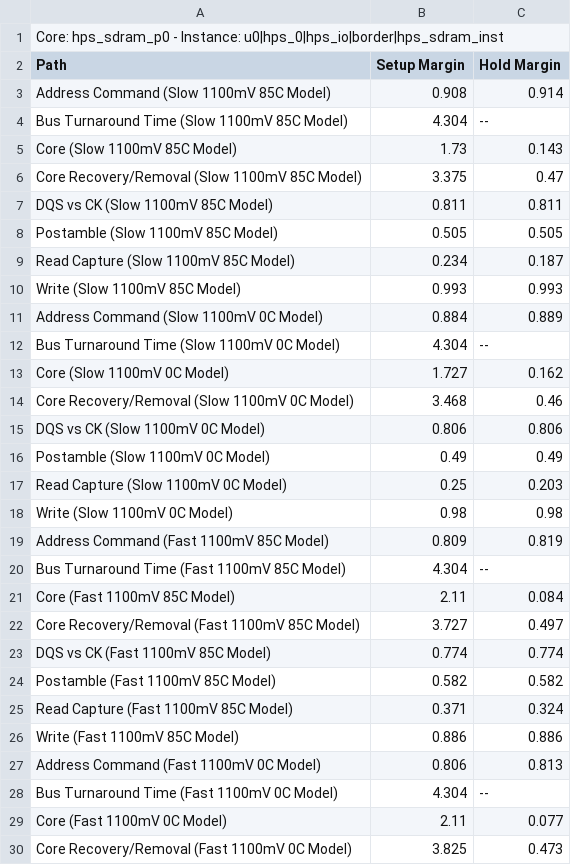
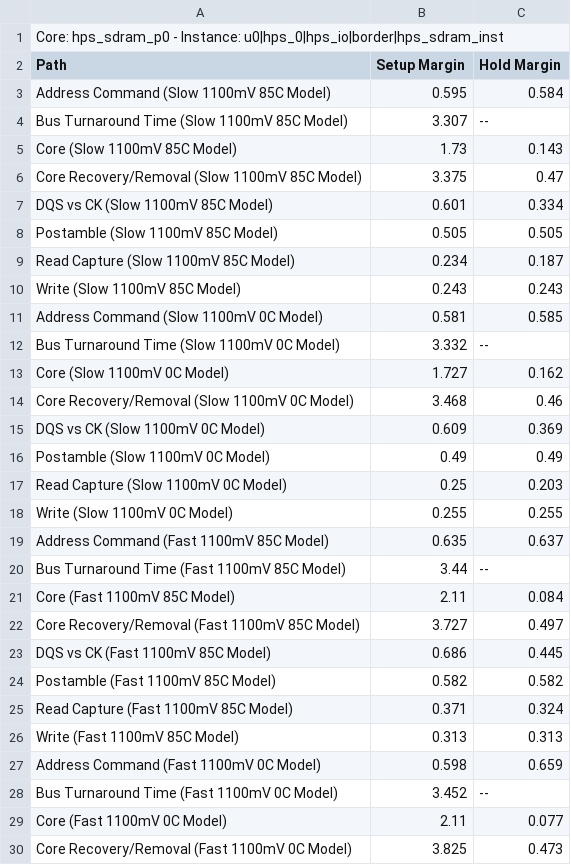
Before and after one commit to dajoariando/NMR_PCBv6_HDLv1_2020_Quartus, a CSV file: QUARTUS-SoC/hps_sdram_p0_summary.csv, drawn as a sheet; only a part is shown; the diff covers the shown part only.

```diff
--- a/QUARTUS-SoC/hps_sdram_p0_summary.csv
+++ b/QUARTUS-SoC/hps_sdram_p0_summary.csv
@@ -2,28 +2,28 @@ Core: hps_sdram_p0 - Instance: u0|hps_0|hps_io|border|hps_sdram_inst
 Path, Setup Margin, Hold Margin
-"Address Command (Slow 1100mV 85C Model)",0.908,0.914
-"Bus Turnaround Time (Slow 1100mV 85C Model)",4.304,--
+"Address Command (Slow 1100mV 85C Model)",0.595,0.584
+"Bus Turnaround Time (Slow 1100mV 85C Model)",3.307,--
 "Core (Slow 1100mV 85C Model)",1.73,0.143
 "Core Recovery/Removal (Slow 1100mV 85C Model)",3.375,0.47
-"DQS vs CK (Slow 1100mV 85C Model)",0.811,0.811
+"DQS vs CK (Slow 1100mV 85C Model)",0.601,0.334
 "Postamble (Slow 1100mV 85C Model)",0.505,0.505
 "Read Capture (Slow 1100mV 85C Model)",0.234,0.187
-"Write (Slow 1100mV 85C Model)",0.993,0.993
-"Address Command (Slow 1100mV 0C Model)",0.884,0.889
-"Bus Turnaround Time (Slow 1100mV 0C Model)",4.304,--
+"Write (Slow 1100mV 85C Model)",0.243,0.243
+"Address Command (Slow 1100mV 0C Model)",0.581,0.585
+"Bus Turnaround Time (Slow 1100mV 0C Model)",3.332,--
 "Core (Slow 1100mV 0C Model)",1.727,0.162
 "Core Recovery/Removal (Slow 1100mV 0C Model)",3.468,0.46
-"DQS vs CK (Slow 1100mV 0C Model)",0.806,0.806
+"DQS vs CK (Slow 1100mV 0C Model)",0.609,0.369
 "Postamble (Slow 1100mV 0C Model)",0.49,0.49
 "Read Capture (Slow 1100mV 0C Model)",0.25,0.203
-"Write (Slow 1100mV 0C Model)",0.98,0.98
-"Address Command (Fast 1100mV 85C Model)",0.809,0.819
-"Bus Turnaround Time (Fast 1100mV 85C Model)",4.304,--
+"Write (Slow 1100mV 0C Model)",0.255,0.255
+"Address Command (Fast 1100mV 85C Model)",0.635,0.637
+"Bus Turnaround Time (Fast 1100mV 85C Model)",3.44,--
 "Core (Fast 1100mV 85C Model)",2.11,0.084
 "Core Recovery/Removal (Fast 1100mV 85C Model)",3.727,0.497
-"DQS vs CK (Fast 1100mV 85C Model)",0.774,0.774
+"DQS vs CK (Fast 1100mV 85C Model)",0.686,0.445
 "Postamble (Fast 1100mV 85C Model)",0.582,0.582
 "Read Capture (Fast 1100mV 85C Model)",0.371,0.324
-"Write (Fast 1100mV 85C Model)",0.886,0.886
-"Address Command (Fast 1100mV 0C Model)",0.806,0.813
-"Bus Turnaround Time (Fast 1100mV 0C Model)",4.304,--
+"Write (Fast 1100mV 85C Model)",0.313,0.313
+"Address Command (Fast 1100mV 0C Model)",0.598,0.659
+"Bus Turnaround Time (Fast 1100mV 0C Model)",3.452,--
 "Core (Fast 1100mV 0C Model)",2.11,0.077
```
Also changed, not shown: 4 edited cells elsewhere in this file, 14 other files.
